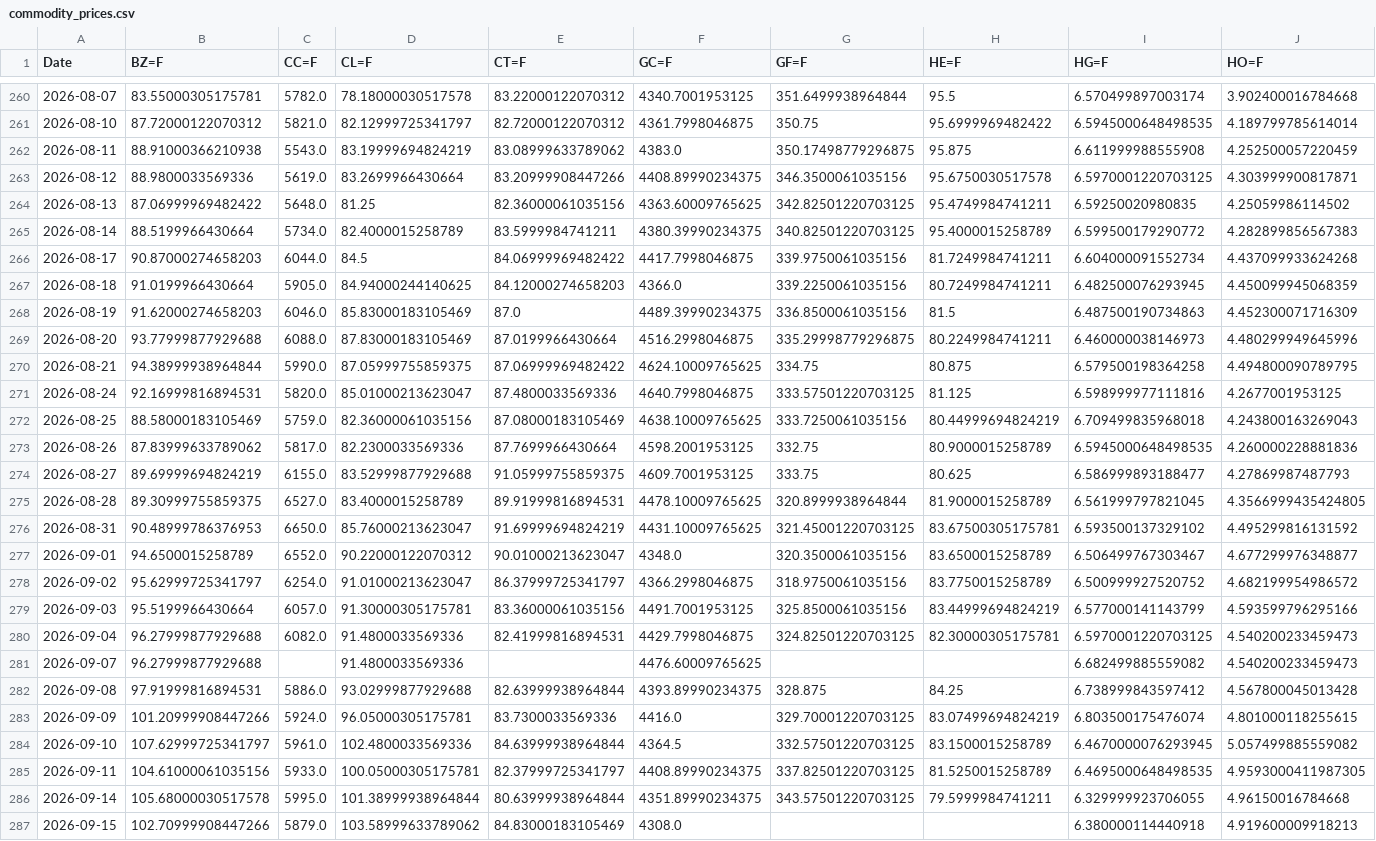
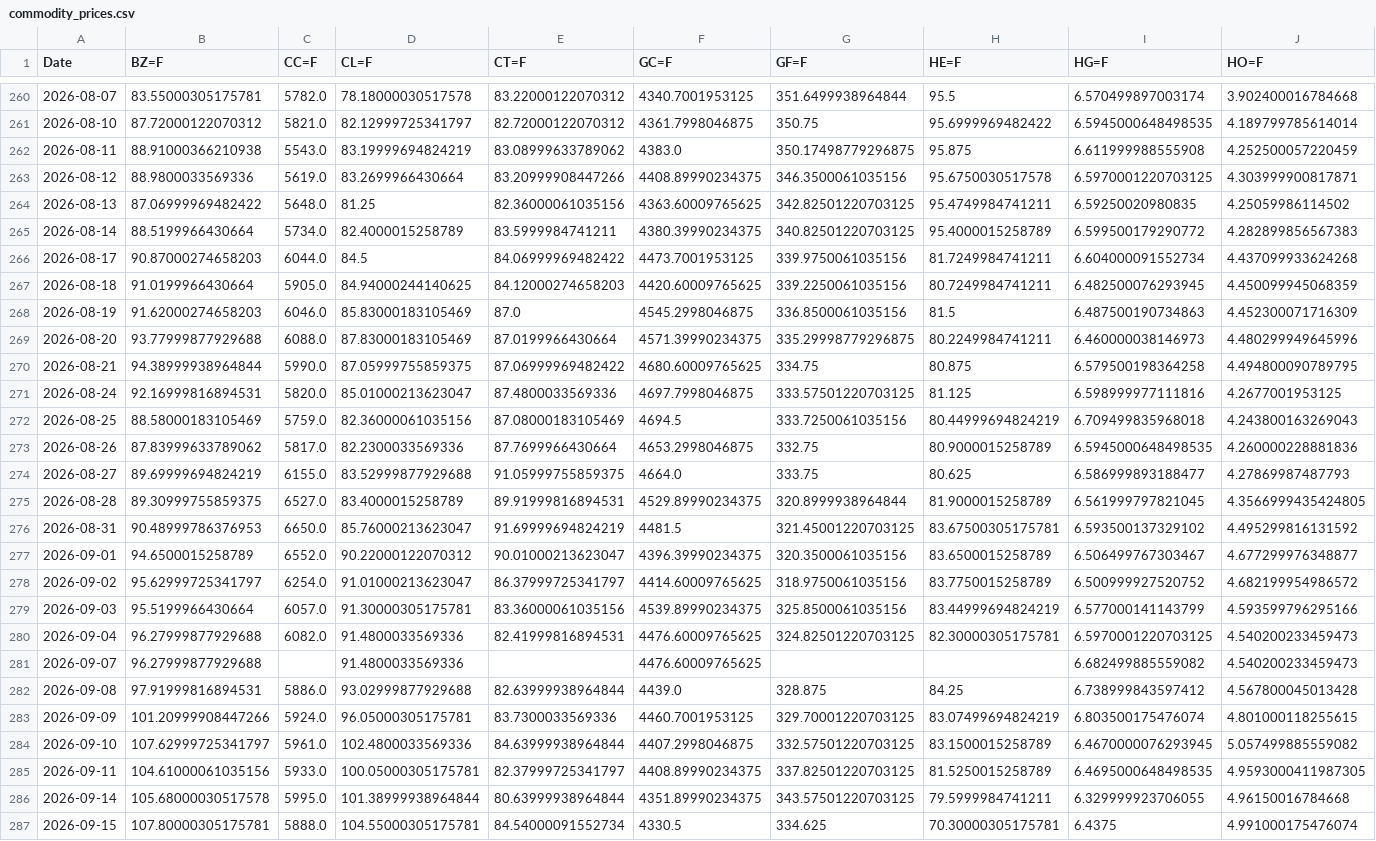
Before and after one commit to efranks0/market-monitor, a CSV file: data/cache/commodity_prices.csv, drawn as a sheet; only a part is shown, gaps mark what is left out; removed rows and columns are numbered as before the commit, all else as after; rows hold the shown columns only; the diff names each change by its address in the sheet, - before the commit and + after, or states it on an @@ line.

```diff
--- a/data/cache/commodity_prices.csv
+++ b/data/cache/commodity_prices.csv
-F266 (GC=F): 4417.7998046875
+F266 (GC=F): 4473.7001953125
-F267 (GC=F): 4366.0
+F267 (GC=F): 4420.60009765625
-F268 (GC=F): 4489.39990234375
+F268 (GC=F): 4545.2998046875
-F269 (GC=F): 4516.2998046875
+F269 (GC=F): 4571.39990234375
-F270 (GC=F): 4624.10009765625
+F270 (GC=F): 4680.60009765625
-F271 (GC=F): 4640.7998046875
+F271 (GC=F): 4697.7998046875
-F272 (GC=F): 4638.10009765625
+F272 (GC=F): 4694.5
-F273 (GC=F): 4598.2001953125
+F273 (GC=F): 4653.2998046875
-F274 (GC=F): 4609.7001953125
+F274 (GC=F): 4664.0
-F275 (GC=F): 4478.10009765625
+F275 (GC=F): 4529.89990234375
-F276 (GC=F): 4431.10009765625
+F276 (GC=F): 4481.5
-F277 (GC=F): 4348.0
+F277 (GC=F): 4396.39990234375
-F278 (GC=F): 4366.2998046875
+F278 (GC=F): 4414.60009765625
-F279 (GC=F): 4491.7001953125
+F279 (GC=F): 4539.89990234375
-F280 (GC=F): 4429.7998046875
+F280 (GC=F): 4476.60009765625
-F282 (GC=F): 4393.89990234375
+F282 (GC=F): 4439.0
-F283 (GC=F): 4416.0
+F283 (GC=F): 4460.7001953125
-F284 (GC=F): 4364.5
+F284 (GC=F): 4407.2998046875
-row 287: 2026-09-15 | 102.70999908447266 | 5879.0 | 103.58999633789062 | 84.83000183105469 | 4308.0 |  |  | 6.380000114440918 | 4.919600009918213
+row 287: 2026-09-15 | 107.80000305175781 | 5888.0 | 104.55000305175781 | 84.54000091552734 | 4330.5 | 334.625 | 70.30000305175781 | 6.4375 | 4.991000175476074
```
Also changed, not shown: data/cache/crypto_prices.csv, data/cache/stock_prices.csv, 3 other files.
